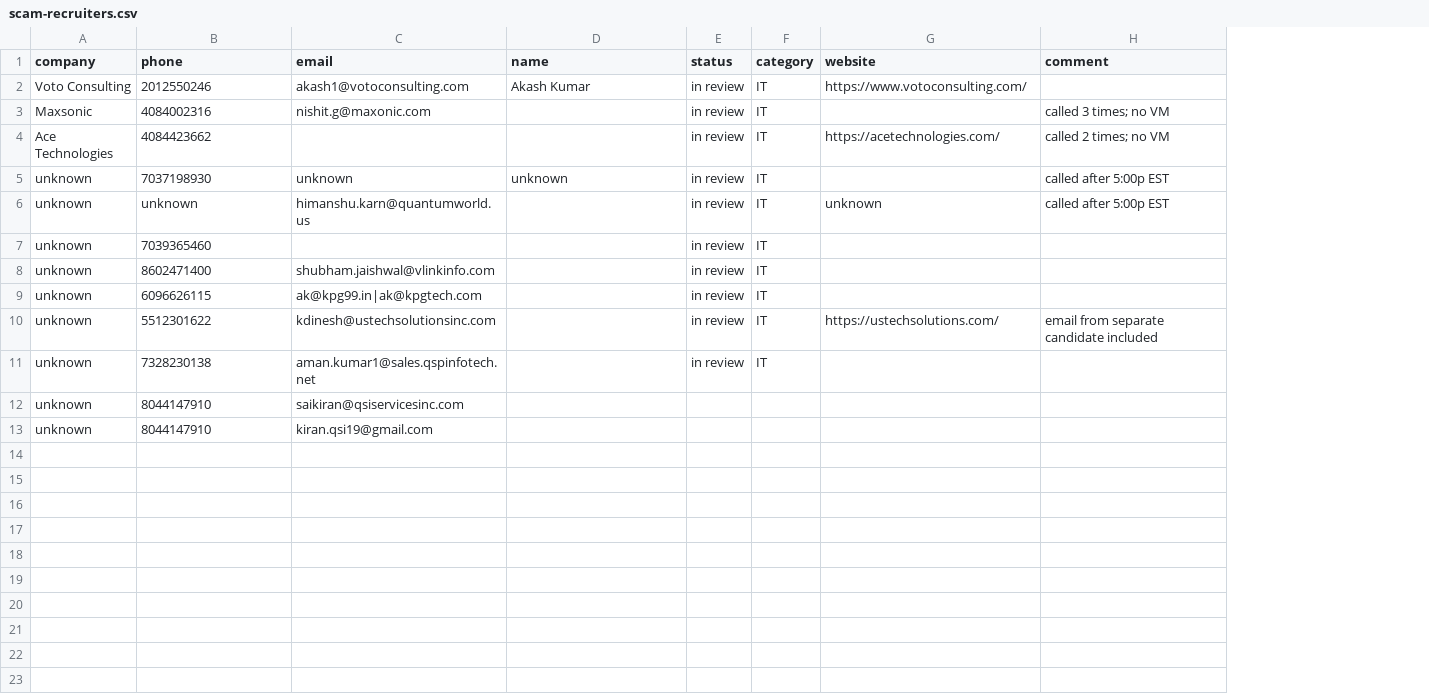
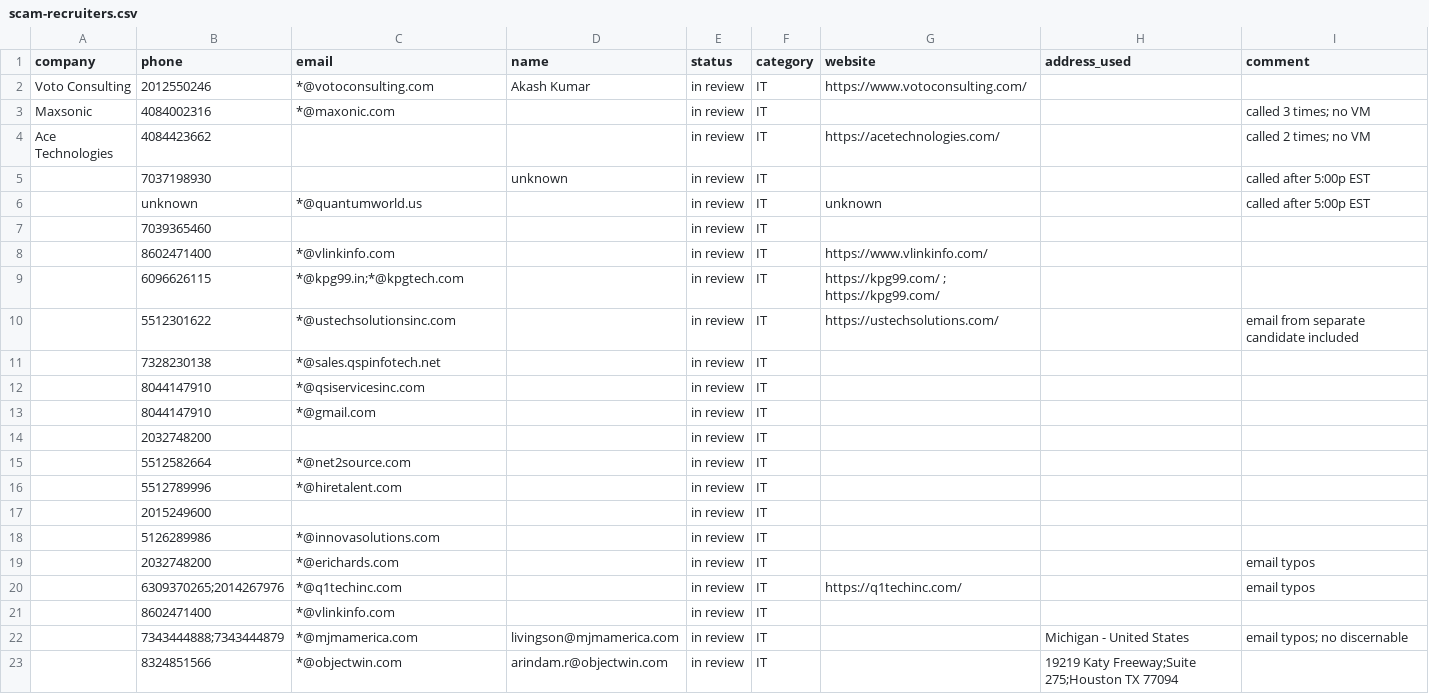
Before and after one commit to imakelists/spam-recruiters, a CSV file: scam-recruiters.csv, drawn as a sheet; removed rows and columns are numbered as before the commit, all else as after; the diff names each change by its address in the sheet, - before the commit and + after, or states it on an @@ line.

```diff
--- a/scam-recruiters.csv
+++ b/scam-recruiters.csv
+column H (address_used), empty
-C2 (email): akash1@votoconsulting.com
+C2 (email): *@votoconsulting.com
-C3 (email): nishit.g@maxonic.com
+C3 (email): *@maxonic.com
-A5:A11 (company): unknown
+A5:A11 (company): (empty)
-C5 (email): unknown
+C5 (email): (empty)
-C6 (email): himanshu.karn@quantumworld.us
+C6 (email): *@quantumworld.us
-C8 (email): shubham.jaishwal@vlinkinfo.com
+C8 (email): *@vlinkinfo.com
-G8 (website): (empty)
+G8 (website): https://www.vlinkinfo.com/
-C9 (email): ak@kpg99.in|ak@kpgtech.com
+C9 (email): *@kpg99.in;*@kpgtech.com
-G9 (website): (empty)
+G9 (website): https://kpg99.com/ ; https://kpg99.com/
-C10 (email): kdinesh@ustechsolutionsinc.com
+C10 (email): *@ustechsolutionsinc.com
-C11 (email): aman.kumar1@sales.qspinfotech.net
+C11 (email): *@sales.qspinfotech.net
-row 12: unknown | 8044147910 | saikiran@qsiservicesinc.com
-row 13: unknown | 8044147910 | kiran.qsi19@gmail.com
+row 12:  | 8044147910 | *@qsiservicesinc.com |  | in review | IT
+row 13:  | 8044147910 | *@gmail.com |  | in review | IT
+row 14:  | 2032748200 |  |  | in review | IT
+row 15:  | 5512582664 | *@net2source.com |  | in review | IT
+row 16:  | 5512789996 | *@hiretalent.com |  | in review | IT
+row 17:  | 2015249600 |  |  | in review | IT
+row 18:  | 5126289986 | *@innovasolutions.com |  | in review | IT
+row 19:  | 2032748200 | *@erichards.com |  | in review | IT |  |  | email typos
+row 20:  | 6309370265;2014267976 | *@q1techinc.com |  | in review | IT | https://q1techinc.com/ |  | email typos
+row 21:  | 8602471400 | *@vlinkinfo.com |  | in review | IT
+row 22:  | 7343444888;7343444879 | *@mjmamerica.com | livingson@mjmamerica.com | in review | IT |  | Michigan - United States | email typos; no discernable
+row 23:  | 8324851566 | *@objectwin.com | arindam.r@objectwin.com | in review | IT |  | 19219 Katy Freeway;Suite 275;Houston TX 77094
```
Also changed, not shown: 1 other file.
